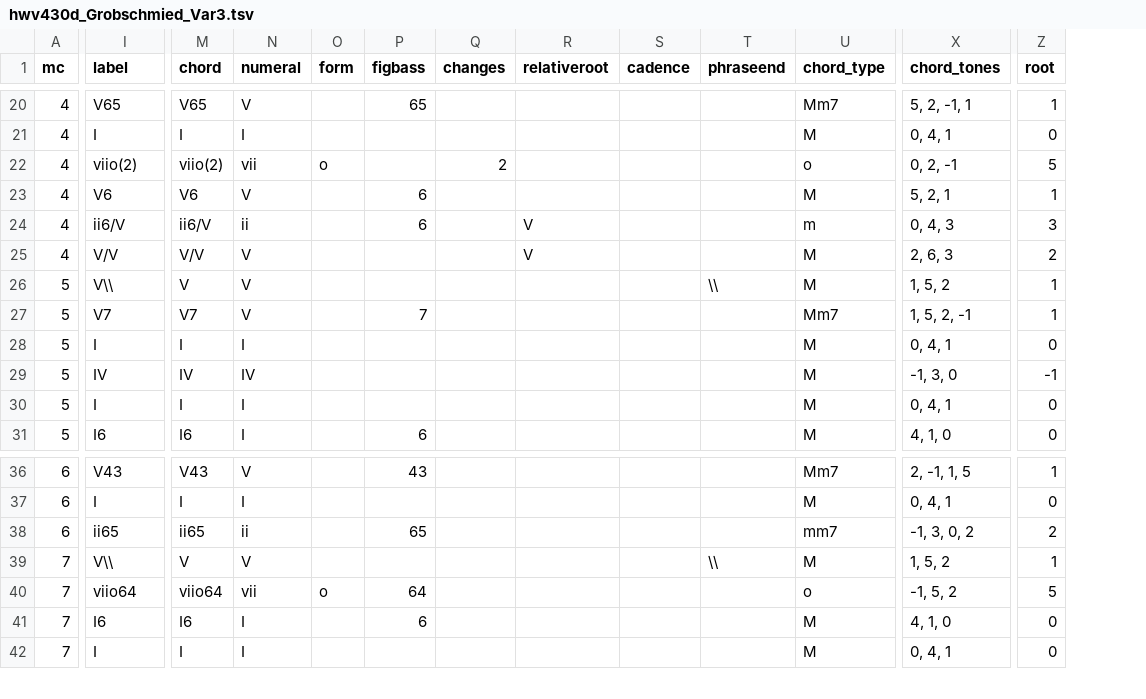
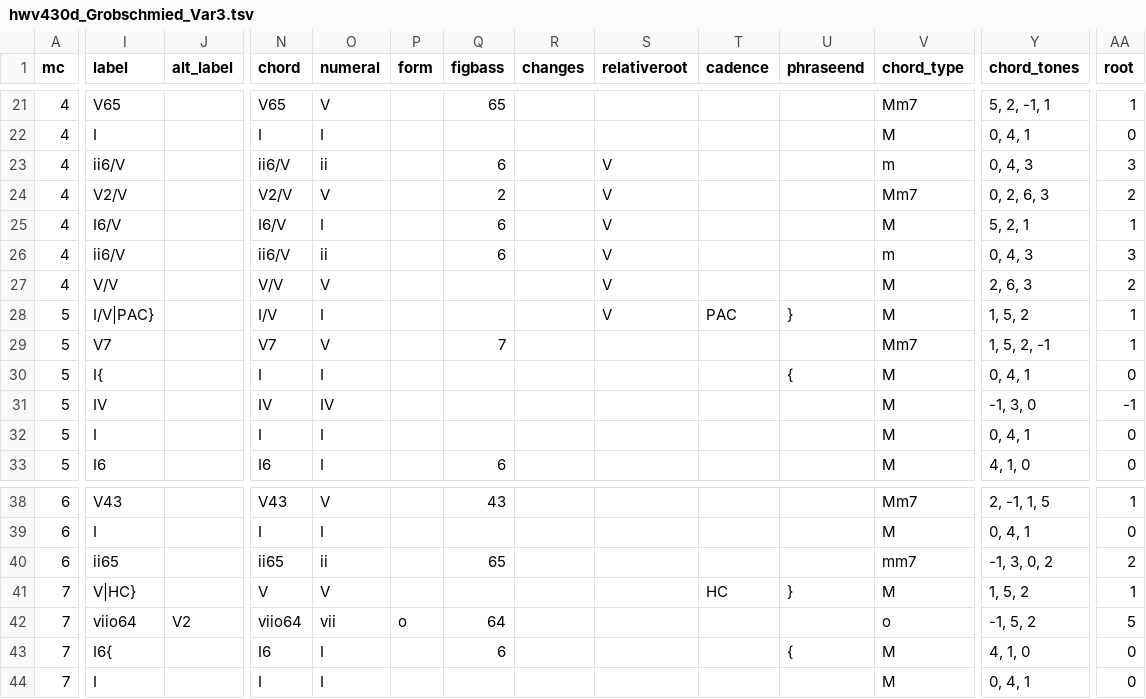
Before and after one commit to DCMLab/handel_keyboard, a TSV file: harmonies/hwv430d_Grobschmied_Var3.tsv, drawn as a sheet; only a part is shown, gaps mark what is left out; addresses are those after the commit; rows hold the shown columns only; the diff covers the shown part only; the diff names each change by its address in the sheet, - before the commit and + after, or states it on an @@ line.

```diff
--- a/harmonies/hwv430d_Grobschmied_Var3.tsv
+++ b/harmonies/hwv430d_Grobschmied_Var3.tsv
+column J (alt_label), row 42: V2
+row 23: 4 | ii6/V |  | ii6/V | ii |  | 6 |  | V |  |  | m | 0, 4, 3 | 3
-I24 (label): viio(2)
+I24 (label): V2/V
-N24 (chord): viio(2)
+N24 (chord): V2/V
-O24 (numeral): vii
+O24 (numeral): V
-P24 (form): o
+P24 (form): (empty)
-Q24 (figbass): (empty)
+Q24 (figbass): 2
-R24 (changes): 2
+R24 (changes): (empty)
-S24:S25 (relativeroot): (empty)
+S24:S25 (relativeroot): V
-V24 (chord_type): o
+V24 (chord_type): Mm7
-Y24 (chord_tones): 0, 2, -1
+Y24 (chord_tones): 0, 2, 6, 3
-AA24 (root): 5
+AA24 (root): 2
-I25 (label): V6
+I25 (label): I6/V
-N25 (chord): V6
+N25 (chord): I6/V
-O25 (numeral): V
+O25 (numeral): I
-I28 (label): V\\
+I28 (label): I/V|PAC}
-N28 (chord): V
+N28 (chord): I/V
-O28 (numeral): V
+O28 (numeral): I
-S28 (relativeroot): (empty)
+S28 (relativeroot): V
-T28 (cadence): (empty)
+T28 (cadence): PAC
-U28 (phraseend): \\
+U28 (phraseend): }
-I30 (label): I
+I30 (label): I{
-U30 (phraseend): (empty)
+U30 (phraseend): {
-I41 (label): V\\
+I41 (label): V|HC}
-T41 (cadence): (empty)
+T41 (cadence): HC
-U41 (phraseend): \\
+U41 (phraseend): }
-I43 (label): I6
+I43 (label): I6{
-U43 (phraseend): (empty)
+U43 (phraseend): {
```
Also changed, not shown: 1 added row and 34 edited cells elsewhere in this file, metadata.tsv, 1 other file.
